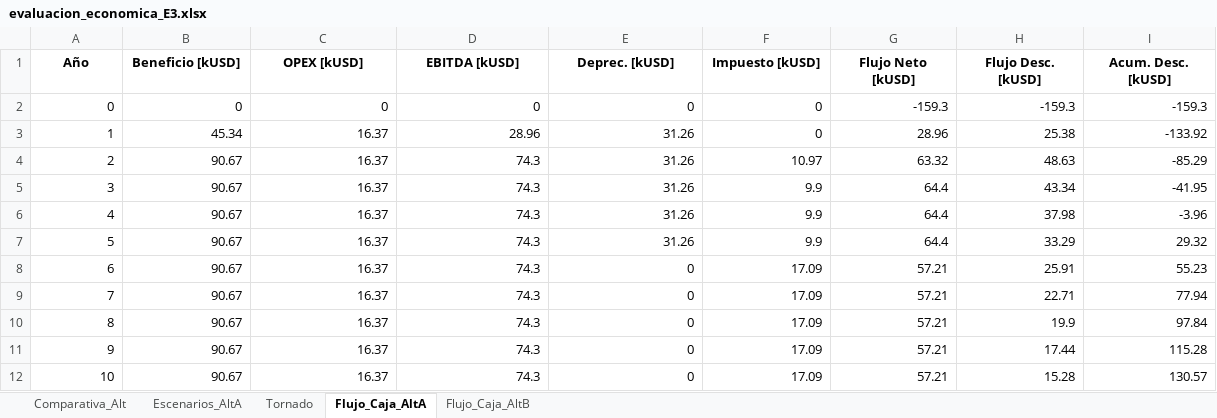
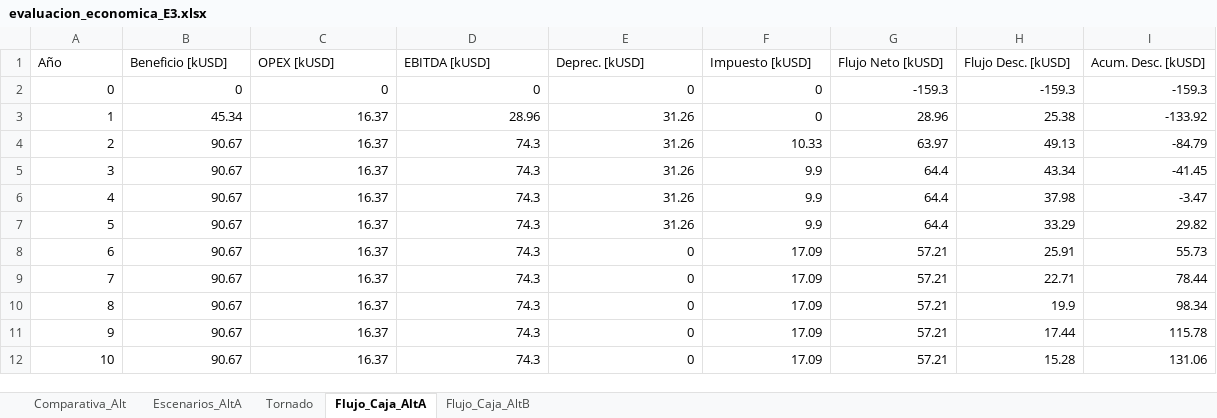
Before and after one commit to antomoyaa/CristalizadorPT-priv, an Excel workbook: docs/evaluacion_economica_E3.xlsx, sheet Flujo_Caja_AltA, drawn as a sheet; values as stored, in another font and other column widths than the file's, no borders; the diff names each change by its address in the sheet, - before the commit and + after, or states it on an @@ line.

```diff
--- a/docs/evaluacion_economica_E3.xlsx (sheet Flujo_Caja_AltA)
+++ b/docs/evaluacion_economica_E3.xlsx (sheet Flujo_Caja_AltA)
@@ A1:I1 bold: on → off, alignment: center → left @@
-F4 (Impuesto [kUSD]): 10.97
+F4 (Impuesto [kUSD]): 10.33
-G4 (Flujo Neto [kUSD]): 63.32
+G4 (Flujo Neto [kUSD]): 63.97
-H4 (Flujo Desc. [kUSD]): 48.63
+H4 (Flujo Desc. [kUSD]): 49.13
-I4 (Acum. Desc. [kUSD]): -85.29
+I4 (Acum. Desc. [kUSD]): -84.79
-I5 (Acum. Desc. [kUSD]): -41.95
+I5 (Acum. Desc. [kUSD]): -41.45
-I6 (Acum. Desc. [kUSD]): -3.96
+I6 (Acum. Desc. [kUSD]): -3.47
-I7 (Acum. Desc. [kUSD]): 29.32
+I7 (Acum. Desc. [kUSD]): 29.82
-I8 (Acum. Desc. [kUSD]): 55.23
+I8 (Acum. Desc. [kUSD]): 55.73
-I9 (Acum. Desc. [kUSD]): 77.94
+I9 (Acum. Desc. [kUSD]): 78.44
-I10 (Acum. Desc. [kUSD]): 97.84
+I10 (Acum. Desc. [kUSD]): 98.34
-I11 (Acum. Desc. [kUSD]): 115.28
+I11 (Acum. Desc. [kUSD]): 115.78
-I12 (Acum. Desc. [kUSD]): 130.57
+I12 (Acum. Desc. [kUSD]): 131.06
```
Also changed, not shown: sheet Escenarios_AltA, sheet Tornado, sheet Comparativa_Alt, sheet Flujo_Caja_AltB, 14 other files.
